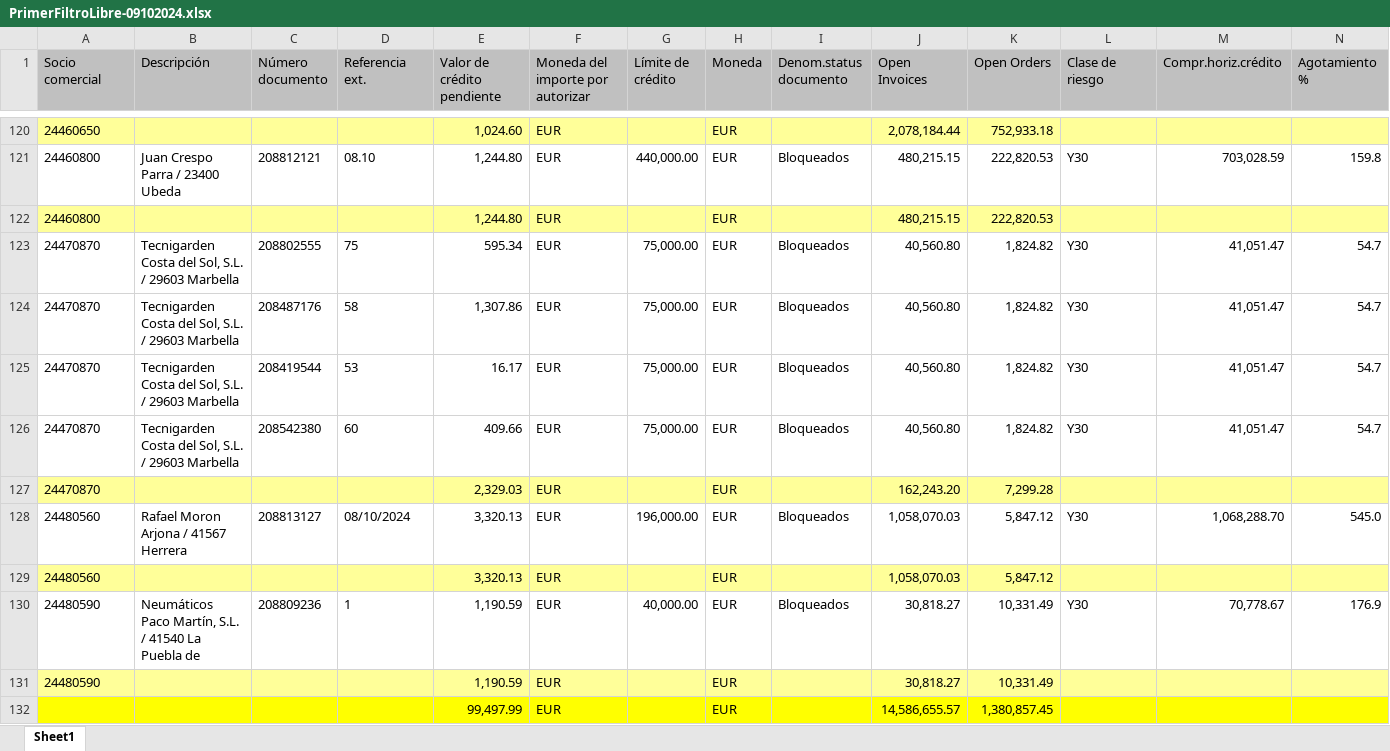
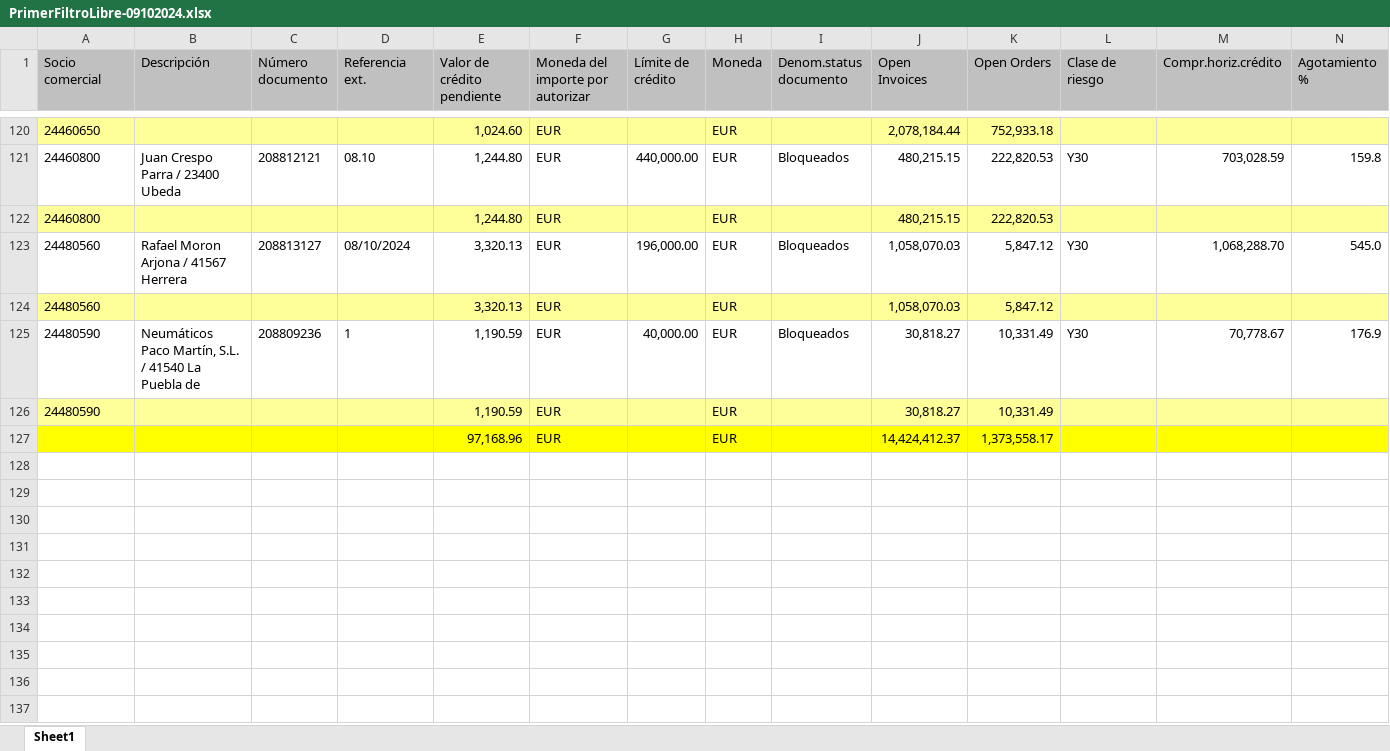
Before and after one commit to RPATechnologiesSAT/STHIL_003_001_RT1_LimiteCreditoE3, an Excel workbook: Data/TempExcelExport/PrimerFiltroLibre-09102024.xlsx, sheet Sheet1, drawn as a sheet; only a part is shown, gaps mark what is left out; values as stored, in another font and other column widths than the file's, no borders; removed rows and columns are numbered as before the commit, all else as after; rows hold the shown columns only; the diff names each change by its address in the sheet, - before the commit and + after, or states it on an @@ line.

```diff
--- a/Data/TempExcelExport/PrimerFiltroLibre-09102024.xlsx (sheet Sheet1)
+++ b/Data/TempExcelExport/PrimerFiltroLibre-09102024.xlsx (sheet Sheet1)
-row 123: 24470870 | Tecnigarden Costa del Sol, S.L. / 29603 Marbella | 208802555 | 75 | 595.34 | EUR | 75,000.00 | EUR | Bloqueados | 40,560.80 | 1,824.82 | Y30 | 41,051.47 | 54.7
-row 124: 24470870 | Tecnigarden Costa del Sol, S.L. / 29603 Marbella | 208487176 | 58 | 1,307.86 | EUR | 75,000.00 | EUR | Bloqueados | 40,560.80 | 1,824.82 | Y30 | 41,051.47 | 54.7
-row 125: 24470870 | Tecnigarden Costa del Sol, S.L. / 29603 Marbella | 208419544 | 53 | 16.17 | EUR | 75,000.00 | EUR | Bloqueados | 40,560.80 | 1,824.82 | Y30 | 41,051.47 | 54.7
-row 126: 24470870 | Tecnigarden Costa del Sol, S.L. / 29603 Marbella | 208542380 | 60 | 409.66 | EUR | 75,000.00 | EUR | Bloqueados | 40,560.80 | 1,824.82 | Y30 | 41,051.47 | 54.7
-row 127: 24470870 |  |  |  | 2,329.03 | EUR |  | EUR |  | 162,243.20 | 7,299.28
-row 132:  |  |  |  | 99,497.99 | EUR |  | EUR |  | 14,586,655.57 | 1,380,857.45
+row 127:  |  |  |  | 97,168.96 | EUR |  | EUR |  | 14,424,412.37 | 1,373,558.17
```
Also changed, not shown: 13 other files.
